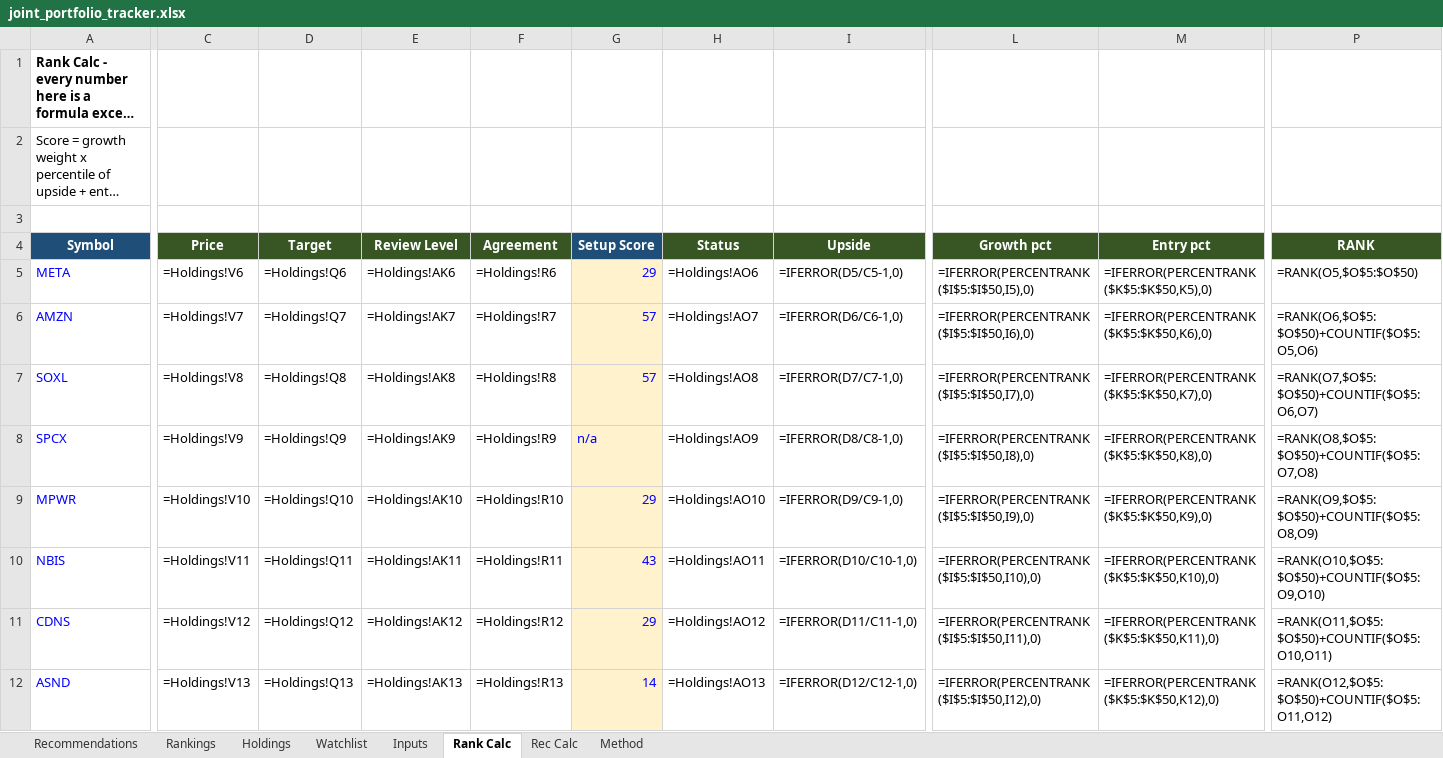
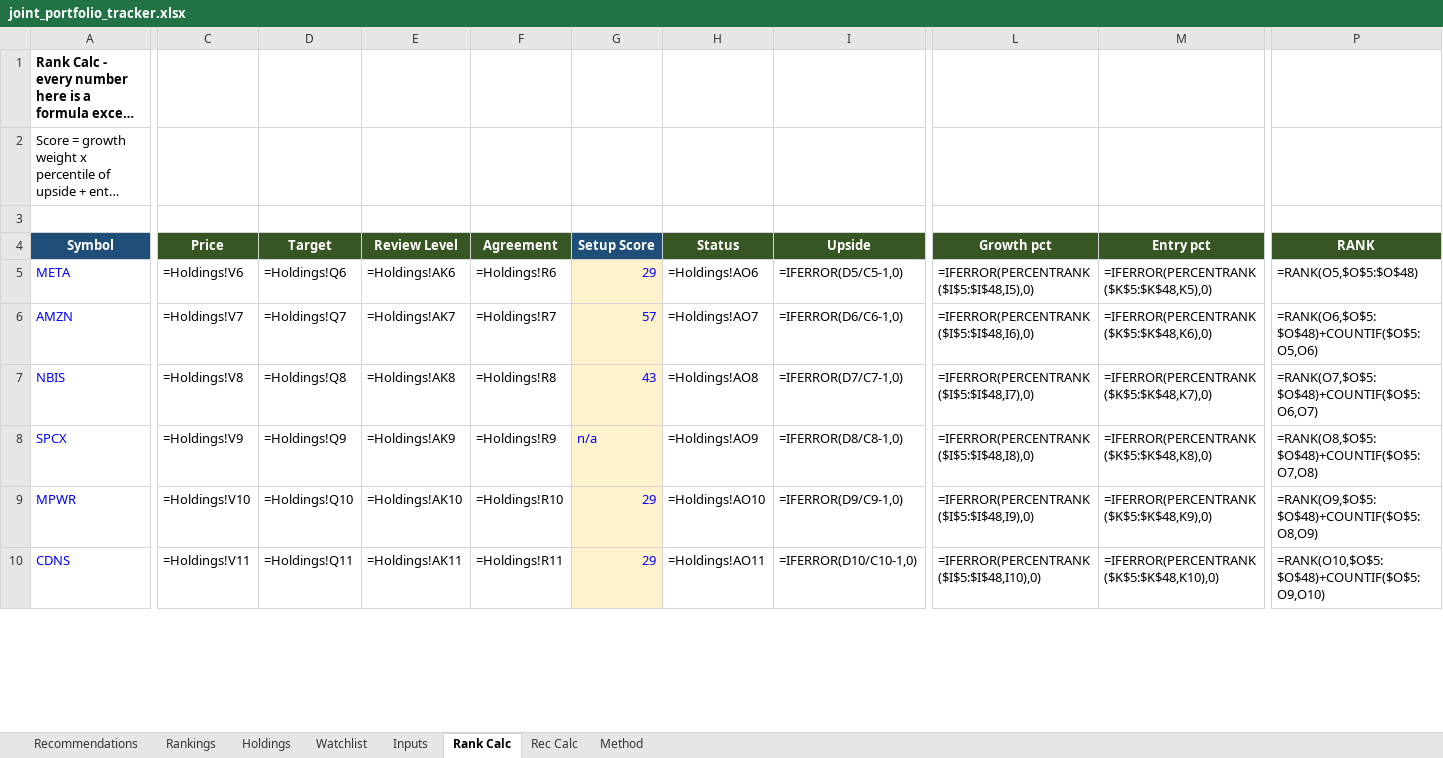
Before and after one commit to Bart-AIG/stock-autopilot, an Excel workbook: joint_portfolio_tracker.xlsx, sheet Rank Calc, drawn as a sheet; only a part is shown, gaps mark what is left out; long unchanged cells end in …; values as stored, in another font and other column widths than the file's, no borders; formulas without a stored value are shown as written; removed rows and columns are numbered as before the commit, all else as after; rows hold the shown columns only; the diff covers the shown part only; the diff names each change by its address in the sheet, - before the commit and + after, or states it on an @@ line.

```diff
--- a/joint_portfolio_tracker.xlsx (sheet Rank Calc)
+++ b/joint_portfolio_tracker.xlsx (sheet Rank Calc)
-L5 (Growth pct): =IFERROR(PERCENTRANK($I$5:$I$50,I5),0)
+L5 (Growth pct): =IFERROR(PERCENTRANK($I$5:$I$48,I5),0)
-M5 (Entry pct): =IFERROR(PERCENTRANK($K$5:$K$50,K5),0)
+M5 (Entry pct): =IFERROR(PERCENTRANK($K$5:$K$48,K5),0)
-P5 (RANK): =RANK(O5,$O$5:$O$50)
+P5 (RANK): =RANK(O5,$O$5:$O$48)
-L6 (Growth pct): =IFERROR(PERCENTRANK($I$5:$I$50,I6),0)
+L6 (Growth pct): =IFERROR(PERCENTRANK($I$5:$I$48,I6),0)
-M6 (Entry pct): =IFERROR(PERCENTRANK($K$5:$K$50,K6),0)
+M6 (Entry pct): =IFERROR(PERCENTRANK($K$5:$K$48,K6),0)
-P6 (RANK): =RANK(O6,$O$5:$O$50)+COUNTIF($O$5:O5,O6)
+P6 (RANK): =RANK(O6,$O$5:$O$48)+COUNTIF($O$5:O5,O6)
-A7 (Symbol): SOXL
+A7 (Symbol): NBIS
-G7 (Setup Score): 57
+G7 (Setup Score): 43
-L7 (Growth pct): =IFERROR(PERCENTRANK($I$5:$I$50,I7),0)
+L7 (Growth pct): =IFERROR(PERCENTRANK($I$5:$I$48,I7),0)
-M7 (Entry pct): =IFERROR(PERCENTRANK($K$5:$K$50,K7),0)
+M7 (Entry pct): =IFERROR(PERCENTRANK($K$5:$K$48,K7),0)
-P7 (RANK): =RANK(O7,$O$5:$O$50)+COUNTIF($O$5:O6,O7)
+P7 (RANK): =RANK(O7,$O$5:$O$48)+COUNTIF($O$5:O6,O7)
-L8 (Growth pct): =IFERROR(PERCENTRANK($I$5:$I$50,I8),0)
+L8 (Growth pct): =IFERROR(PERCENTRANK($I$5:$I$48,I8),0)
-M8 (Entry pct): =IFERROR(PERCENTRANK($K$5:$K$50,K8),0)
+M8 (Entry pct): =IFERROR(PERCENTRANK($K$5:$K$48,K8),0)
-P8 (RANK): =RANK(O8,$O$5:$O$50)+COUNTIF($O$5:O7,O8)
+P8 (RANK): =RANK(O8,$O$5:$O$48)+COUNTIF($O$5:O7,O8)
-L9 (Growth pct): =IFERROR(PERCENTRANK($I$5:$I$50,I9),0)
+L9 (Growth pct): =IFERROR(PERCENTRANK($I$5:$I$48,I9),0)
-M9 (Entry pct): =IFERROR(PERCENTRANK($K$5:$K$50,K9),0)
+M9 (Entry pct): =IFERROR(PERCENTRANK($K$5:$K$48,K9),0)
-P9 (RANK): =RANK(O9,$O$5:$O$50)+COUNTIF($O$5:O8,O9)
+P9 (RANK): =RANK(O9,$O$5:$O$48)+COUNTIF($O$5:O8,O9)
-row 10: NBIS | =Holdings!V11 | =Holdings!Q11 | =Holdings!AK11 | =Holdings!R11 | 43 | =Holdings!AO11 | =IFERROR(D10/C10-1,0) | =IFERROR(PERCENTRANK($I$5:$I$50,I10),0) | =IFERROR(PERCENTRANK($K$5:$K$50,K10),0) | =RANK(O10,$O$5:$O$50)+COUNTIF($O$5:O9,O10)
-C10 (Price): =Holdings!V12
+C10 (Price): =Holdings!V11
-D10 (Target): =Holdings!Q12
+D10 (Target): =Holdings!Q11
-E10 (Review Level): =Holdings!AK12
+E10 (Review Level): =Holdings!AK11
-F10 (Agreement): =Holdings!R12
+F10 (Agreement): =Holdings!R11
-H10 (Status): =Holdings!AO12
+H10 (Status): =Holdings!AO11
-I10 (Upside): =IFERROR(D11/C11-1,0)
+I10 (Upside): =IFERROR(D10/C10-1,0)
-L10 (Growth pct): =IFERROR(PERCENTRANK($I$5:$I$50,I11),0)
+L10 (Growth pct): =IFERROR(PERCENTRANK($I$5:$I$48,I10),0)
-M10 (Entry pct): =IFERROR(PERCENTRANK($K$5:$K$50,K11),0)
+M10 (Entry pct): =IFERROR(PERCENTRANK($K$5:$K$48,K10),0)
-P10 (RANK): =RANK(O11,$O$5:$O$50)+COUNTIF($O$5:O10,O11)
+P10 (RANK): =RANK(O10,$O$5:$O$48)+COUNTIF($O$5:O9,O10)
-row 12: ASND | =Holdings!V13 | =Holdings!Q13 | =Holdings!AK13 | =Holdings!R13 | 14 | =Holdings!AO13 | =IFERROR(D12/C12-1,0) | =IFERROR(PERCENTRANK($I$5:$I$50,I12),0) | =IFERROR(PERCENTRANK($K$5:$K$50,K12),0) | =RANK(O12,$O$5:$O$50)+COUNTIF($O$5:O11,O12)
```
Also changed, not shown: 2 added rows, 2 removed rows and 427 edited cells elsewhere in this sheet, sheet Rankings, sheet Holdings, sheet Watchlist, sheet Rec Calc, sheet Recommendations, 6 other files.
